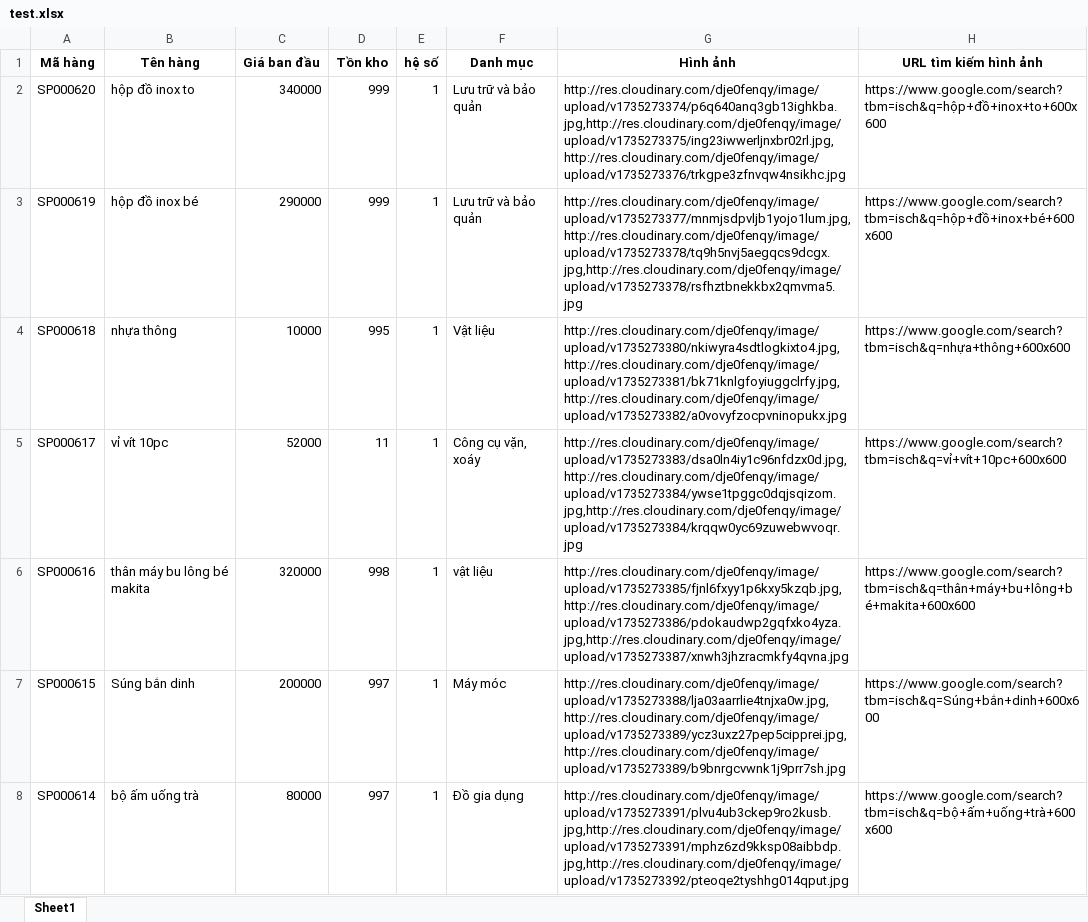
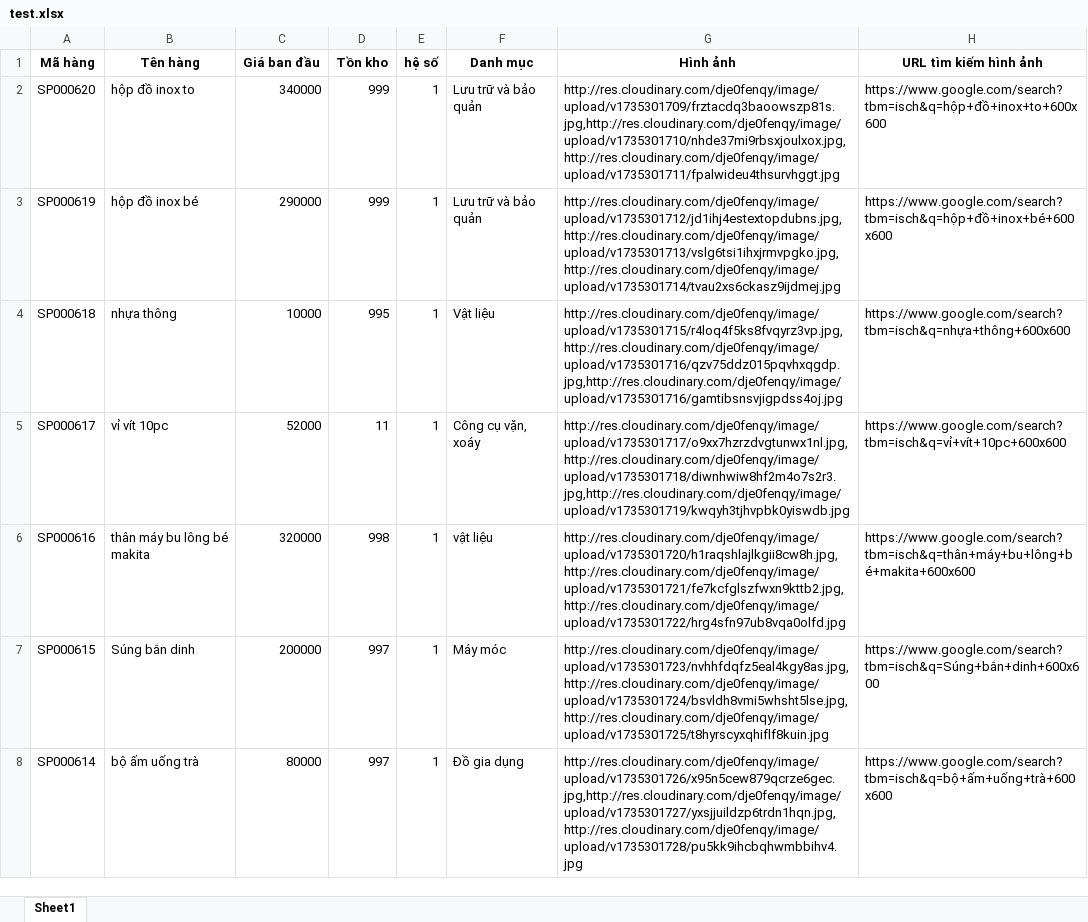
Before and after one commit to dangminhdev0403/data-shop, an Excel workbook: test.xlsx, sheet Sheet1, drawn as a sheet; values as stored, in another font and other column widths than the file's, no borders; the diff names each change by its address in the sheet, - before the commit and + after, or states it on an @@ line.

```diff
--- a/test.xlsx (sheet Sheet1)
+++ b/test.xlsx (sheet Sheet1)
-G2 (Hình ảnh): http://res.cloudinary.com/dje0fenqy/image/upload/v1735273374/p6q640anq3gb13ighkba.jpg,http://res.cloudinary.com/dje0fenqy/image/upload/v1735273375/ing23iwwerljnxbr02rl.jpg,http://res.cloudinary.com/dje0fenqy/image/upload/v1735273376/trkgpe3zfnvqw4nsikhc.jpg
+G2 (Hình ảnh): http://res.cloudinary.com/dje0fenqy/image/upload/v1735301709/frztacdq3baoowszp81s.jpg,http://res.cloudinary.com/dje0fenqy/image/upload/v1735301710/nhde37mi9rbsxjoulxox.jpg,http://res.cloudinary.com/dje0fenqy/image/upload/v1735301711/fpalwideu4thsurvhggt.jpg
-G3 (Hình ảnh): http://res.cloudinary.com/dje0fenqy/image/upload/v1735273377/mnmjsdpvljb1yojo1lum.jpg,http://res.cloudinary.com/dje0fenqy/image/upload/v1735273378/tq9h5nvj5aegqcs9dcgx.jpg,http://res.cloudinary.com/dje0fenqy/image/upload/v1735273378/rsfhztbnekkbx2qmvma5.jpg
+G3 (Hình ảnh): http://res.cloudinary.com/dje0fenqy/image/upload/v1735301712/jd1ihj4estextopdubns.jpg,http://res.cloudinary.com/dje0fenqy/image/upload/v1735301713/vslg6tsi1ihxjrmvpgko.jpg,http://res.cloudinary.com/dje0fenqy/image/upload/v1735301714/tvau2xs6ckasz9ijdmej.jpg
-G4 (Hình ảnh): http://res.cloudinary.com/dje0fenqy/image/upload/v1735273380/nkiwyra4sdtlogkixto4.jpg,http://res.cloudinary.com/dje0fenqy/image/upload/v1735273381/bk71knlgfoyiuggclrfy.jpg,http://res.cloudinary.com/dje0fenqy/image/upload/v1735273382/a0vovyfzocpvninopukx.jpg
+G4 (Hình ảnh): http://res.cloudinary.com/dje0fenqy/image/upload/v1735301715/r4loq4f5ks8fvqyrz3vp.jpg,http://res.cloudinary.com/dje0fenqy/image/upload/v1735301716/qzv75ddz015pqvhxqgdp.jpg,http://res.cloudinary.com/dje0fenqy/image/upload/v1735301716/gamtibsnsvjigpdss4oj.jpg
-G5 (Hình ảnh): http://res.cloudinary.com/dje0fenqy/image/upload/v1735273383/dsa0ln4iy1c96nfdzx0d.jpg,http://res.cloudinary.com/dje0fenqy/image/upload/v1735273384/ywse1tpggc0dqjsqizom.jpg,http://res.cloudinary.com/dje0fenqy/image/upload/v1735273384/krqqw0yc69zuwebwvoqr.jpg
+G5 (Hình ảnh): http://res.cloudinary.com/dje0fenqy/image/upload/v1735301717/o9xx7hzrzdvgtunwx1nl.jpg,http://res.cloudinary.com/dje0fenqy/image/upload/v1735301718/diwnhwiw8hf2m4o7s2r3.jpg,http://res.cloudinary.com/dje0fenqy/image/upload/v1735301719/kwqyh3tjhvpbk0yiswdb.jpg
-G6 (Hình ảnh): http://res.cloudinary.com/dje0fenqy/image/upload/v1735273385/fjnl6fxyy1p6kxy5kzqb.jpg,http://res.cloudinary.com/dje0fenqy/image/upload/v1735273386/pdokaudwp2gqfxko4yza.jpg,http://res.cloudinary.com/dje0fenqy/image/upload/v1735273387/xnwh3jhzracmkfy4qvna.jpg
+G6 (Hình ảnh): http://res.cloudinary.com/dje0fenqy/image/upload/v1735301720/h1raqshlajlkgii8cw8h.jpg,http://res.cloudinary.com/dje0fenqy/image/upload/v1735301721/fe7kcfglszfwxn9kttb2.jpg,http://res.cloudinary.com/dje0fenqy/image/upload/v1735301722/hrg4sfn97ub8vqa0olfd.jpg
-G7 (Hình ảnh): http://res.cloudinary.com/dje0fenqy/image/upload/v1735273388/lja03aarrlie4tnjxa0w.jpg,http://res.cloudinary.com/dje0fenqy/image/upload/v1735273389/ycz3uxz27pep5cipprei.jpg,http://res.cloudinary.com/dje0fenqy/image/upload/v1735273389/b9bnrgcvwnk1j9prr7sh.jpg
+G7 (Hình ảnh): http://res.cloudinary.com/dje0fenqy/image/upload/v1735301723/nvhhfdqfz5eal4kgy8as.jpg,http://res.cloudinary.com/dje0fenqy/image/upload/v1735301724/bsvldh8vmi5whsht5lse.jpg,http://res.cloudinary.com/dje0fenqy/image/upload/v1735301725/t8hyrscyxqhiflf8kuin.jpg
-G8 (Hình ảnh): http://res.cloudinary.com/dje0fenqy/image/upload/v1735273391/plvu4ub3ckep9ro2kusb.jpg,http://res.cloudinary.com/dje0fenqy/image/upload/v1735273391/mphz6zd9kksp08aibbdp.jpg,http://res.cloudinary.com/dje0fenqy/image/upload/v1735273392/pteoqe2tyshhg014qput.jpg
+G8 (Hình ảnh): http://res.cloudinary.com/dje0fenqy/image/upload/v1735301726/x95n5cew879qcrze6gec.jpg,http://res.cloudinary.com/dje0fenqy/image/upload/v1735301727/yxsjjuildzp6trdn1hqn.jpg,http://res.cloudinary.com/dje0fenqy/image/upload/v1735301728/pu5kk9ihcbqhwmbbihv4.jpg
```
Also changed, not shown: product.xlsx, 1 other file.
